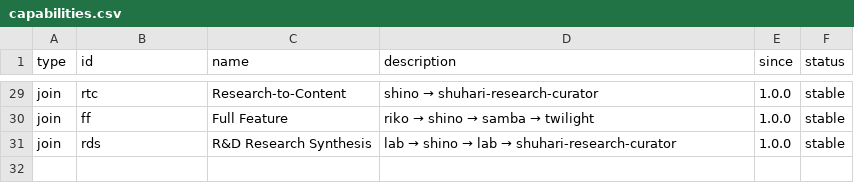
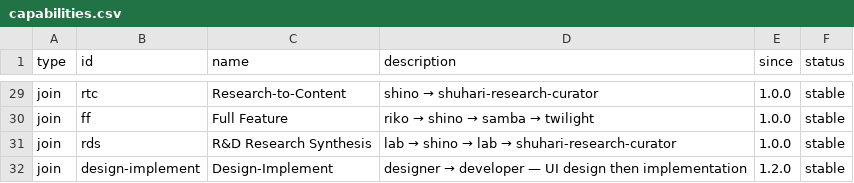
Before and after one commit to abhishek-mittal/rna-method, a CSV file: registry/capabilities.csv, drawn as a sheet; only a part is shown, gaps mark what is left out; the diff names each change by its address in the sheet, - before the commit and + after, or states it on an @@ line.

Commit message:
feat(rna-method): add designer agent — 7th role for UI/UX & design system
- New agent: designer (UI/UX & Design System) with /design command
- Figma MCP tools: get_design_context, get_screenshot, get_metadata,
  get_variable_defs, get_code_connect_map
- Capabilities: ui-design, design-tokens, component-styling, visual-qa,
  accessibility
- New joining pattern: design-implement (designer → developer, sequential)
- Updated full-pipeline: architect → designer → developer → reviewer
- Full collective expanded from 6 → 7 agents

Files: schema, template, receptors, init.js, install.sh, copilot adapter,
README, CHANGELOG, capabilities registry

```diff
--- a/registry/capabilities.csv
+++ b/registry/capabilities.csv
+row 32: join | design-implement | Design-Implement | designer → developer — UI design then implementation | 1.2.0 | stable
```
Also changed, not shown: 9 other files.
